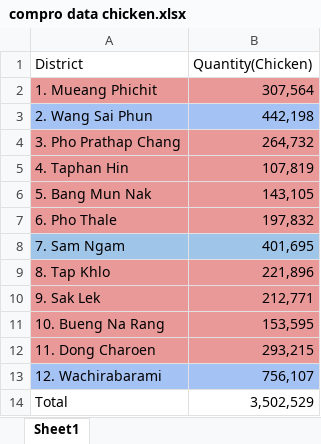
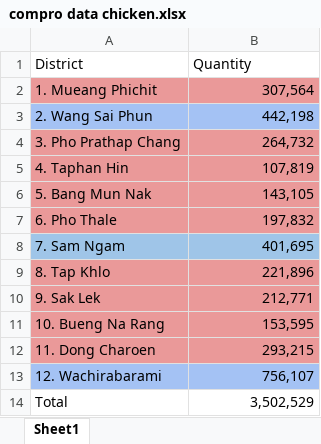
Before and after one commit to Torrmai/-------------, an Excel workbook: compro data chicken.xlsx, sheet Sheet1, drawn as a sheet; values as stored, in another font and other column widths than the file's, no borders; the diff names each change by its address in the sheet, - before the commit and + after, or states it on an @@ line.

```diff
--- a/compro data chicken.xlsx (sheet Sheet1)
+++ b/compro data chicken.xlsx (sheet Sheet1)
-B1: Quantity(Chicken)
+B1: Quantity
```
Also changed, not shown: compro data beef.xlsx, compro data duck.xlsx, 1 other file.
